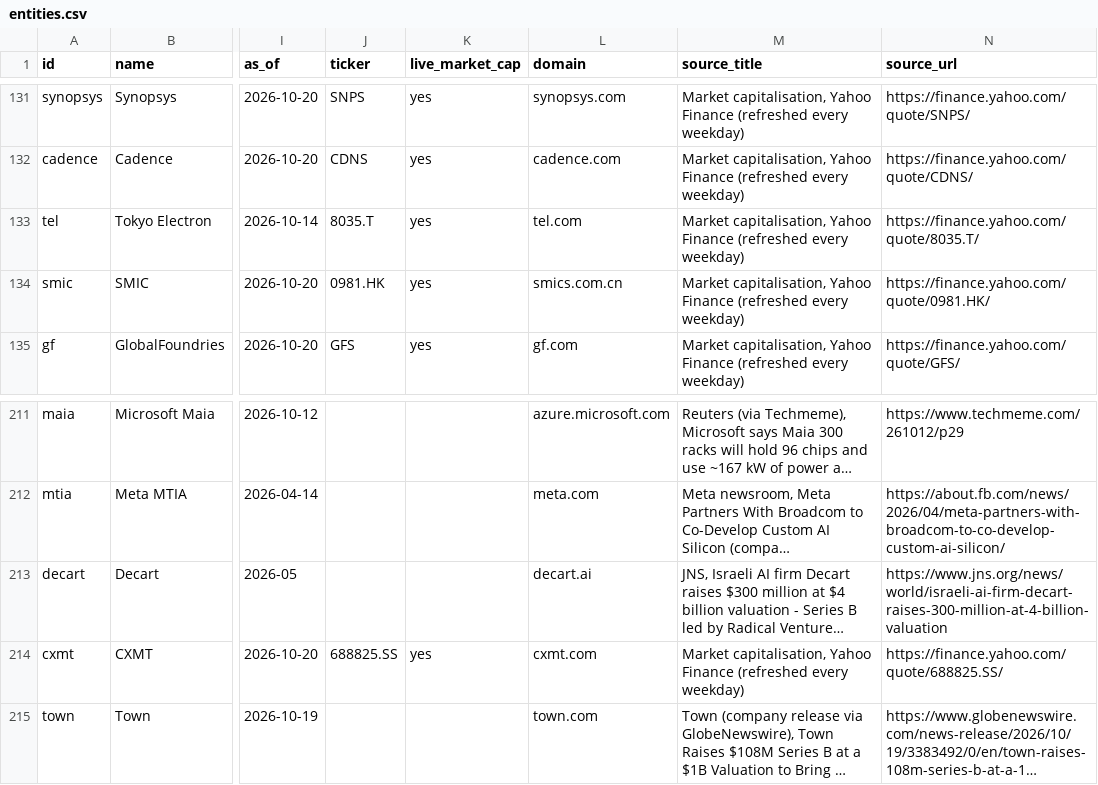
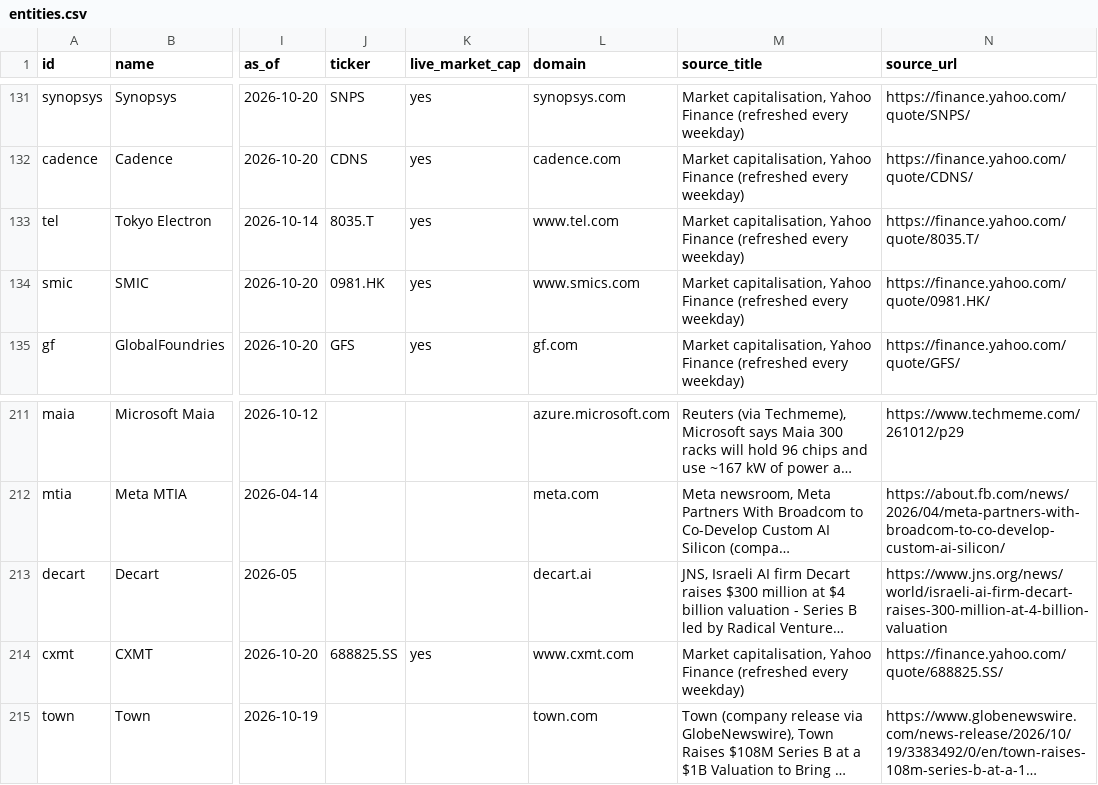
Before and after one commit to hanl1/stateofai-data, a CSV file: entities.csv, drawn as a sheet; only a part is shown, gaps mark what is left out; long unchanged cells end in …; the diff names each change by its address in the sheet, - before the commit and + after, or states it on an @@ line.

Commit message:
data: 2026-10-20

```diff
--- a/entities.csv
+++ b/entities.csv
-L133 (domain): tel.com
+L133 (domain): www.tel.com
-L134 (domain): smics.com.cn
+L134 (domain): www.smics.com
-L214 (domain): cxmt.com
+L214 (domain): www.cxmt.com
```
Also changed, not shown: 1 other file.
